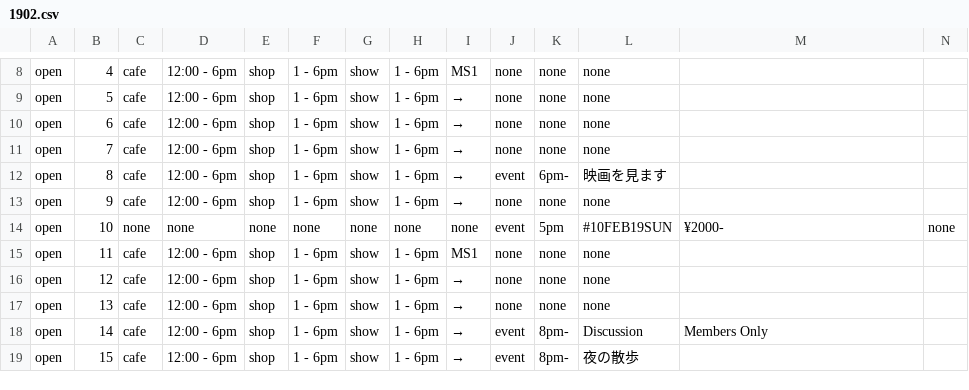
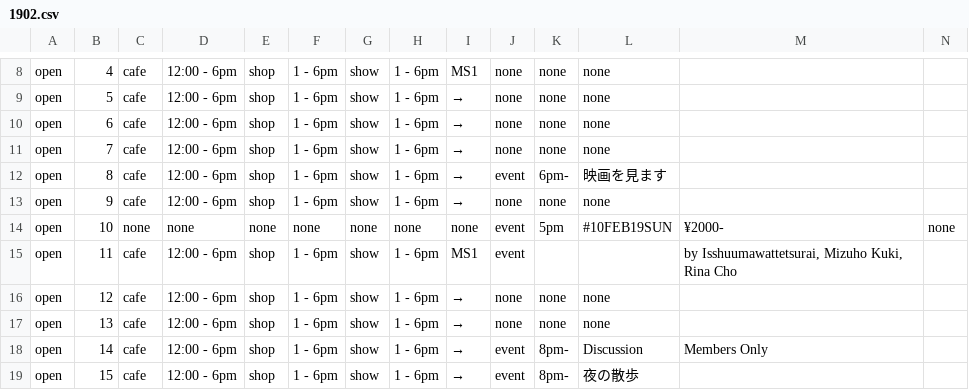
Before and after one commit to pe-hu/nishitemma, a CSV file: carender/1902.csv, drawn as a sheet; only a part is shown, gaps mark what is left out.

```diff
--- a/carender/1902.csv
+++ b/carender/1902.csv
@@ -14,3 +14,3 @@ open,9,cafe,12:00 - 6pm,shop,1 - 6pm,show,1 - 6pm,→,none,none,none,
 open,10,none,none,none,none,none,none,none,event,5pm,#10FEB19SUN,¥2000-,none
-open,11,cafe,12:00 - 6pm,shop,1 - 6pm,show,1 - 6pm,MS1,none,none,none,
+open,11,cafe,12:00 - 6pm,shop,1 - 6pm,show,1 - 6pm,MS1,event,,,"by Isshuumawattetsurai, Mizuho Kuki, Rina Cho"
 open,12,cafe,12:00 - 6pm,shop,1 - 6pm,show,1 - 6pm,→,none,none,none,
```
Also changed, not shown: carender/1901.csv, carender/1903.csv, 1 other file.
